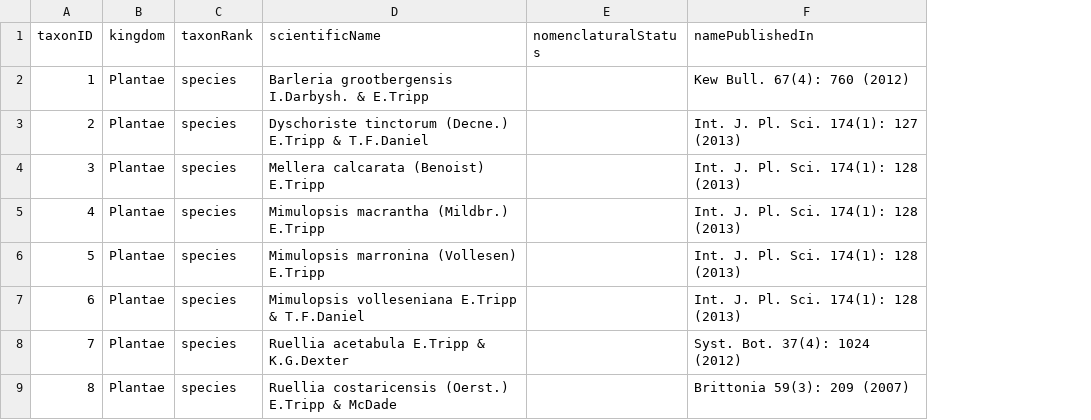
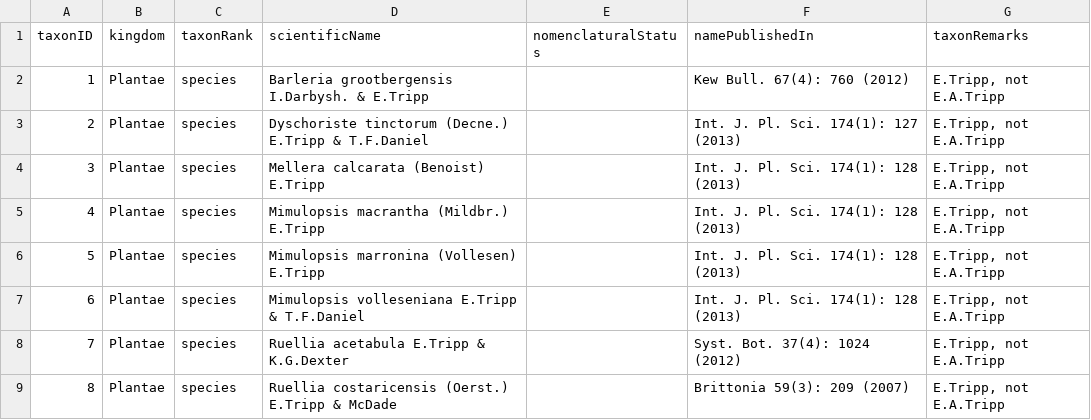
Before and after one commit to gbif/backbone-nomeclator, a TSV file: names.tsv, drawn as a sheet; only a part is shown; the diff names each change by its address in the sheet, - before the commit and + after, or states it on an @@ line.

Commit message:
Add remarks

```diff
--- a/names.tsv
+++ b/names.tsv
+column G (taxonRemarks), rows 2-9: all E.Tripp, not E.A.Tripp
```
Also changed, not shown: 1 other file.
